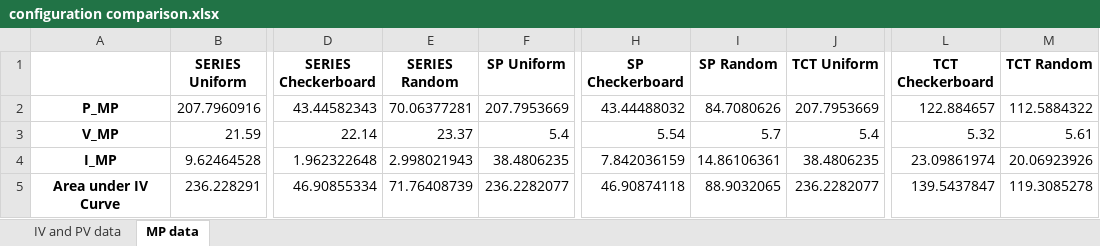
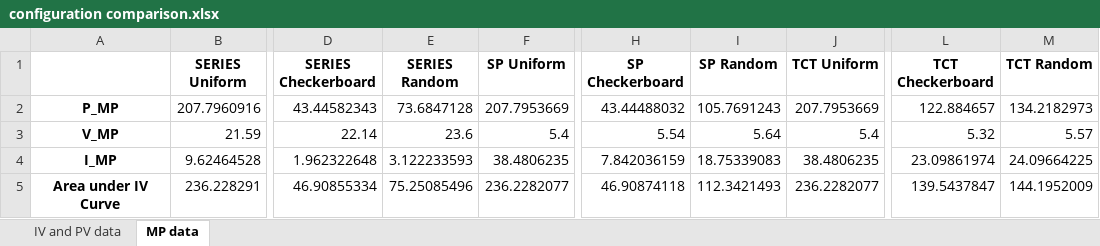
Before and after one commit to martyr37/reconfigurable-solar-cells, an Excel workbook: configuration comparison.xlsx, sheet MP data, drawn as a sheet; only a part is shown, gaps mark what is left out; values as stored, in another font and other column widths than the file's, no borders; the diff names each change by its address in the sheet, - before the commit and + after, or states it on an @@ line.

```diff
--- a/configuration comparison.xlsx (sheet MP data)
+++ b/configuration comparison.xlsx (sheet MP data)
-E2 (SERIES Random): 70.06377281
+E2 (SERIES Random): 73.6847128
-I2 (SP Random): 84.7080626
+I2 (SP Random): 105.7691243
-M2 (TCT Random): 112.5884322
+M2 (TCT Random): 134.2182973
-E3 (SERIES Random): 23.37
+E3 (SERIES Random): 23.6
-I3 (SP Random): 5.7
+I3 (SP Random): 5.64
-M3 (TCT Random): 5.61
+M3 (TCT Random): 5.57
-E4 (SERIES Random): 2.998021943
+E4 (SERIES Random): 3.122233593
-I4 (SP Random): 14.86106361
+I4 (SP Random): 18.75339083
-M4 (TCT Random): 20.06923926
+M4 (TCT Random): 24.09664225
-E5 (SERIES Random): 71.76408739
+E5 (SERIES Random): 75.25085496
-I5 (SP Random): 88.9032065
+I5 (SP Random): 112.3421493
-M5 (TCT Random): 119.3085278
+M5 (TCT Random): 144.1952009
```
Also changed, not shown: sheet IV and PV data, 1 other file.
